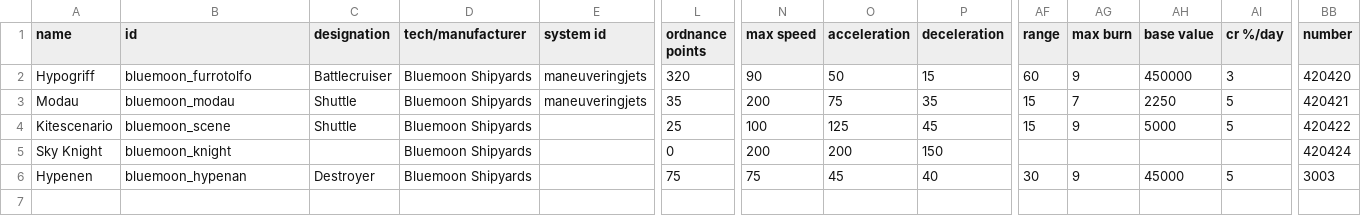
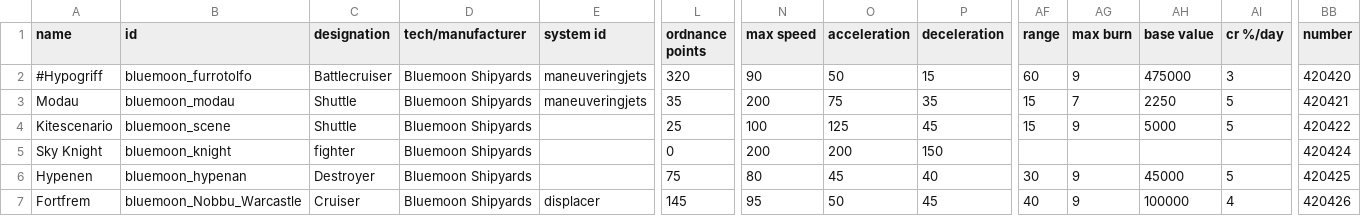
Before and after one commit to OcapNese/bluemoon-starsectormod, a CSV file: Blue Moon State/data/hulls/ship_data.csv, drawn as a sheet; only a part is shown, gaps mark what is left out; rows hold the shown columns only; the diff names each change by its address in the sheet, - before the commit and + after, or states it on an @@ line.

```diff
--- a/Blue Moon State/data/hulls/ship_data.csv
+++ b/Blue Moon State/data/hulls/ship_data.csv
-A2 (name): Hypogriff
+A2 (name): #Hypogriff
-AH2 (base value): 450000
+AH2 (base value): 475000
-C5 (designation): (empty)
+C5 (designation): fighter
-N6 (max speed): 75
+N6 (max speed): 80
-BB6 (number): 3003
+BB6 (number): 420425
+row 7: Fortfrem | bluemoon_Nobbu_Warcastle | Cruiser | Bluemoon Shipyards | displacer | 145 | 95 | 50 | 45 | 40 | 9 | 100000 | 4 | 420426
```
Also changed, not shown: Blue Moon State/data/campaign/rules.csv, Blue Moon State/data/strings/descriptions.csv, 14 other files.
